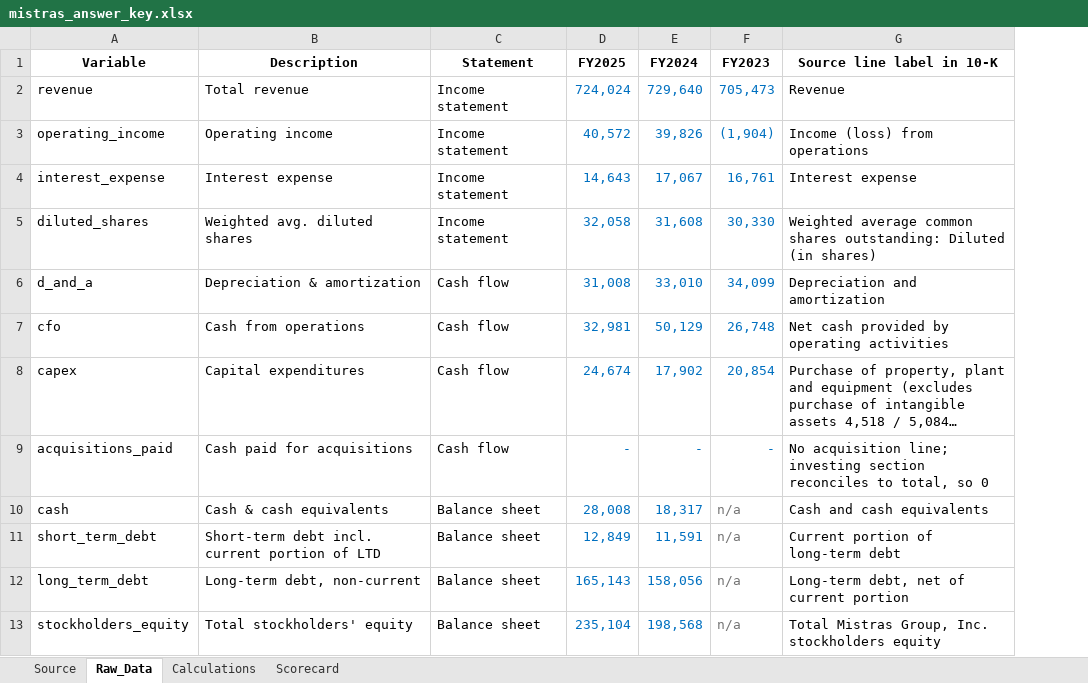
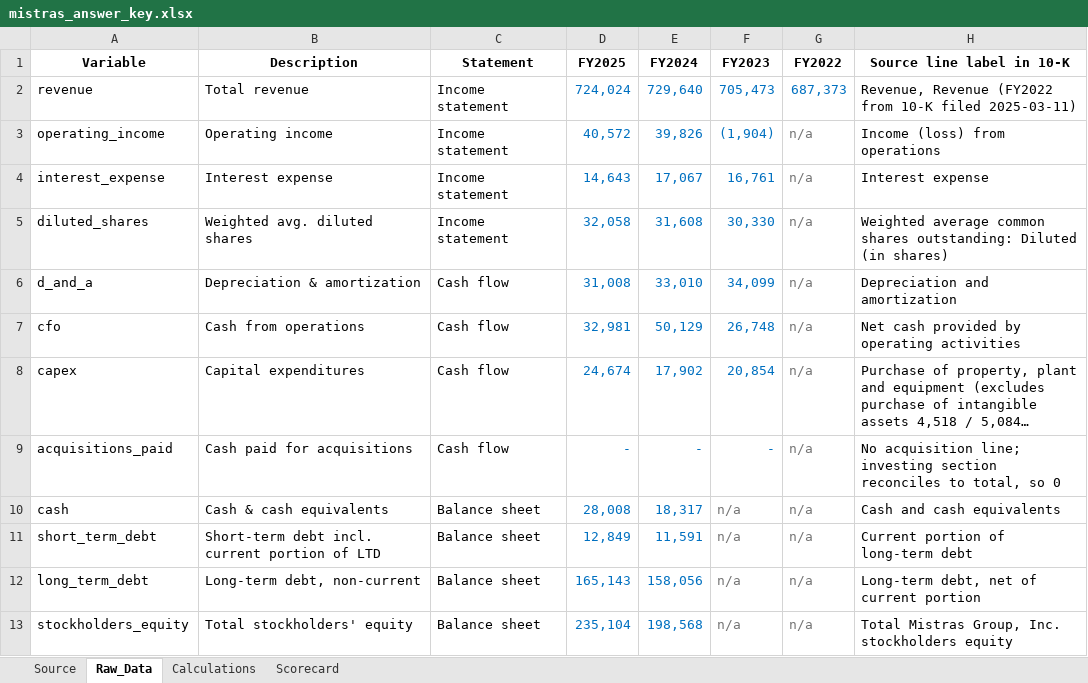
Before and after one commit to Reethika-Bollaboyana/pe-deal-screening-engine, an Excel workbook: excel/mistras_answer_key.xlsx, sheet Raw_Data, drawn as a sheet; only a part is shown; long unchanged cells end in …; values as stored, in another font and other column widths than the file's, no borders; addresses are those after the commit; the diff names each change by its address in the sheet, - before the commit and + after, or states it on an @@ line.

Commit message:
Add FY2022 revenue and 3-year CAGR to answer key

```diff
--- a/excel/mistras_answer_key.xlsx (sheet Raw_Data)
+++ b/excel/mistras_answer_key.xlsx (sheet Raw_Data)
+column G (FY2022), rows 2-13: 687,373 | n/a | n/a | n/a | n/a | n/a | n/a | n/a | n/a | n/a | n/a | n/a
-H2 (Source line label in 10-K): Revenue
+H2 (Source line label in 10-K): Revenue, Revenue (FY2022 from 10-K filed 2025-03-11)
```
Also changed, not shown: sheet Calculations, sheet Scorecard, sheet Source, 1 other file.
